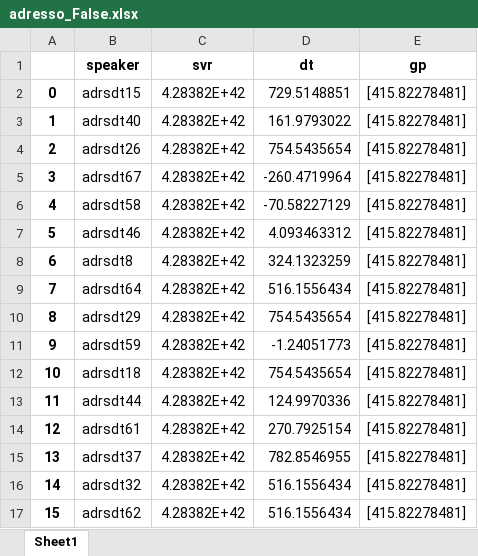
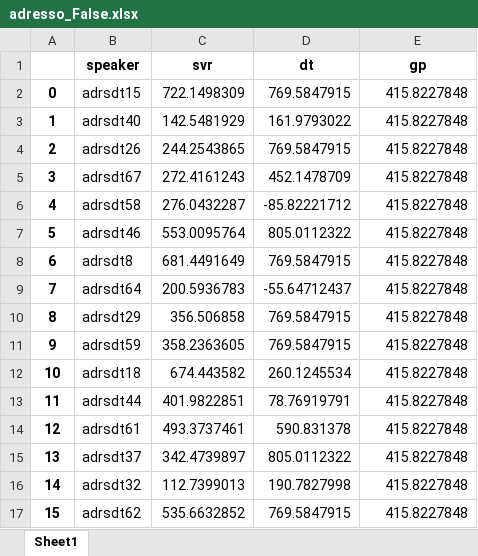
Before and after one commit to ashwinkd/MMSE_Prediction2021, an Excel workbook: adresso_False.xlsx, sheet Sheet1, drawn as a sheet; only a part is shown; values as stored, in another font and other column widths than the file's, no borders; the diff covers the shown part only; the diff names each change by its address in the sheet, - before the commit and + after, or states it on an @@ line.

```diff
--- a/adresso_False.xlsx (sheet Sheet1)
+++ b/adresso_False.xlsx (sheet Sheet1)
-C2 (svr): 4.28382E+42
+C2 (svr): 722.1498309
-D2 (dt): 729.5148851
+D2 (dt): 769.5847915
-E2:E17 (gp): [415.82278481]
+E2:E17 (gp): 415.8227848
-C3 (svr): 4.28382E+42
+C3 (svr): 142.5481929
-C4 (svr): 4.28382E+42
+C4 (svr): 244.2543865
-D4 (dt): 754.5435654
+D4 (dt): 769.5847915
-C5 (svr): 4.28382E+42
+C5 (svr): 272.4161243
-D5 (dt): -260.4719964
+D5 (dt): 452.1478709
-C6 (svr): 4.28382E+42
+C6 (svr): 276.0432287
-D6 (dt): -70.58227129
+D6 (dt): -85.82221712
-C7 (svr): 4.28382E+42
+C7 (svr): 553.0095764
-D7 (dt): 4.093463312
+D7 (dt): 805.0112322
-C8 (svr): 4.28382E+42
+C8 (svr): 681.4491649
-D8 (dt): 324.1323259
+D8 (dt): 769.5847915
-C9 (svr): 4.28382E+42
+C9 (svr): 200.5936783
-D9 (dt): 516.1556434
+D9 (dt): -55.64712437
-C10 (svr): 4.28382E+42
+C10 (svr): 356.506858
-D10 (dt): 754.5435654
+D10 (dt): 769.5847915
-C11 (svr): 4.28382E+42
+C11 (svr): 358.2363605
-D11 (dt): -1.24051773
+D11 (dt): 769.5847915
-C12 (svr): 4.28382E+42
+C12 (svr): 674.443582
-D12 (dt): 754.5435654
+D12 (dt): 260.1245534
-C13 (svr): 4.28382E+42
+C13 (svr): 401.9822851
-D13 (dt): 124.9970336
+D13 (dt): 78.76919791
-C14 (svr): 4.28382E+42
+C14 (svr): 493.3737461
-D14 (dt): 270.7925154
+D14 (dt): 590.831378
-C15 (svr): 4.28382E+42
+C15 (svr): 342.4739897
-D15 (dt): 782.8546955
+D15 (dt): 805.0112322
-C16 (svr): 4.28382E+42
+C16 (svr): 112.7399013
-D16 (dt): 516.1556434
+D16 (dt): 190.7827998
-C17 (svr): 4.28382E+42
+C17 (svr): 535.6632852
-D17 (dt): 516.1556434
+D17 (dt): 769.5847915
```
Also changed, not shown: 365 edited cells elsewhere in this sheet, adresso_True.xlsx, 5 other files.
